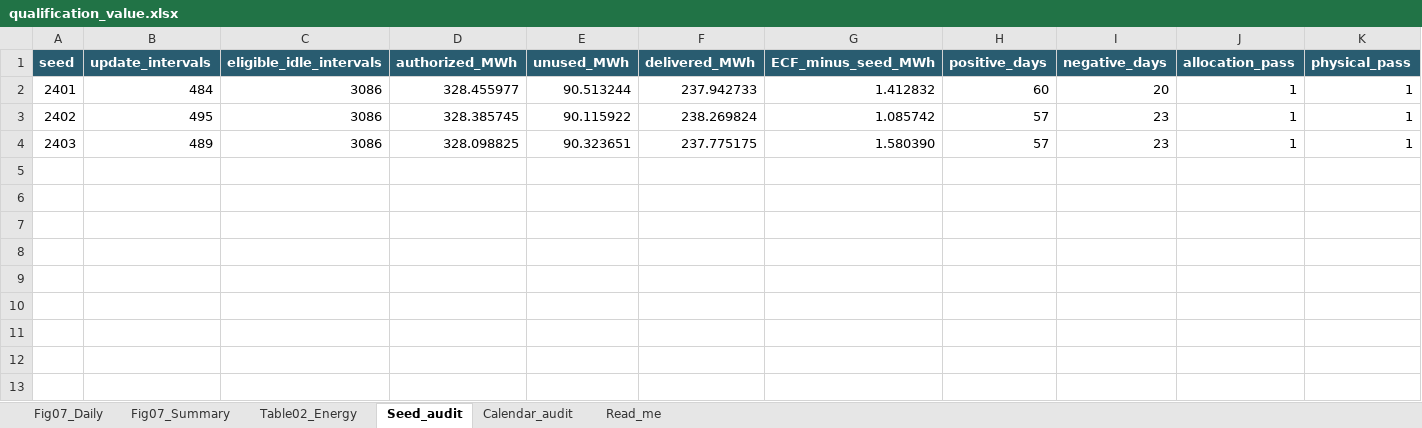
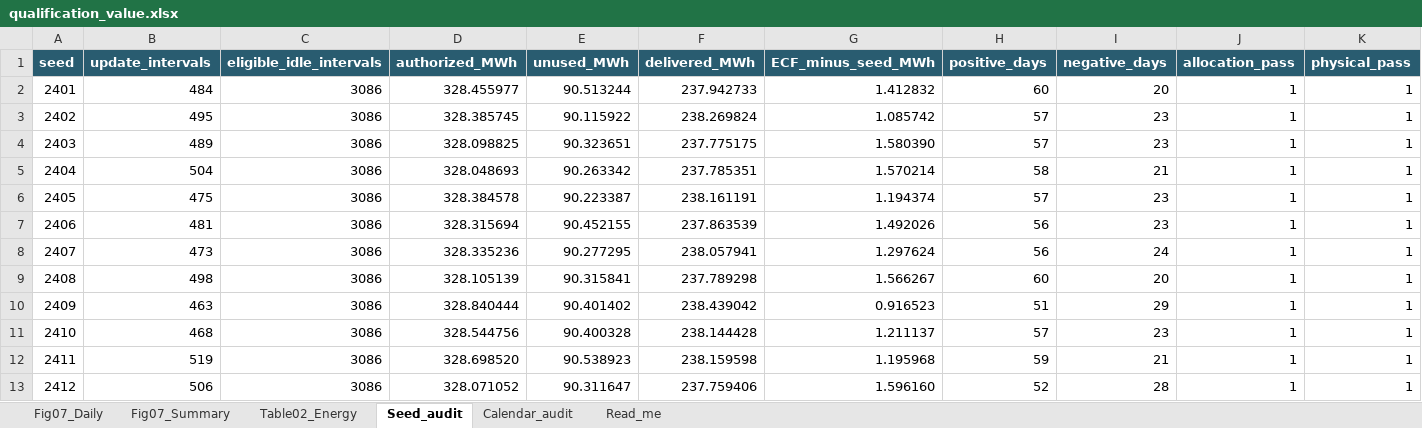
Before and after one commit to MarxHuang/ecf-export-access, an Excel workbook: figure_data/qualification_value/qualification_value.xlsx, sheet Seed_audit, drawn as a sheet; only a part is shown; values as stored, in another font and other column widths than the file's, no borders; rows hold the shown columns only; the diff names each change by its address in the sheet, - before the commit and + after, or states it on an @@ line.

```diff
--- a/figure_data/qualification_value/qualification_value.xlsx (sheet Seed_audit)
+++ b/figure_data/qualification_value/qualification_value.xlsx (sheet Seed_audit)
+row 5: 2404 | 504 | 3086 | 328.048693 | 90.263342 | 237.785351 | 1.570214 | 58 | 21 | 1 | 1
+row 6: 2405 | 475 | 3086 | 328.384578 | 90.223387 | 238.161191 | 1.194374 | 57 | 23 | 1 | 1
+row 7: 2406 | 481 | 3086 | 328.315694 | 90.452155 | 237.863539 | 1.492026 | 56 | 23 | 1 | 1
+row 8: 2407 | 473 | 3086 | 328.335236 | 90.277295 | 238.057941 | 1.297624 | 56 | 24 | 1 | 1
+row 9: 2408 | 498 | 3086 | 328.105139 | 90.315841 | 237.789298 | 1.566267 | 60 | 20 | 1 | 1
+row 10: 2409 | 463 | 3086 | 328.840444 | 90.401402 | 238.439042 | 0.916523 | 51 | 29 | 1 | 1
+row 11: 2410 | 468 | 3086 | 328.544756 | 90.400328 | 238.144428 | 1.211137 | 57 | 23 | 1 | 1
+row 12: 2411 | 519 | 3086 | 328.698520 | 90.538923 | 238.159598 | 1.195968 | 59 | 21 | 1 | 1
+row 13: 2412 | 506 | 3086 | 328.071052 | 90.311647 | 237.759406 | 1.596160 | 52 | 28 | 1 | 1
```
Also changed, not shown: sheet Fig07_Daily, sheet Fig07_Summary, sheet Table02_Energy, sheet Read_me, 16 other files.
